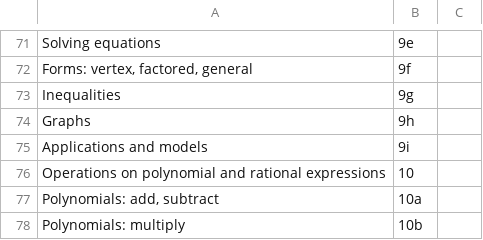
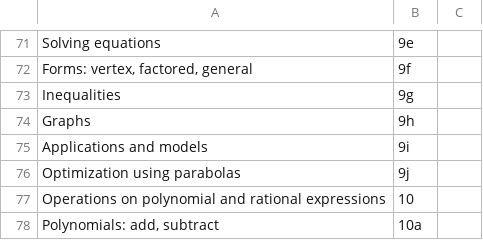
Before and after one commit to jaltekruse/DoenetTools, a CSV file: src/Media/webwork_taxonomy_algebra.csv, drawn as a sheet; only a part is shown, gaps mark what is left out; the shorter side is filled out with more unchanged rows; the diff names each change by its address in the sheet, - before the commit and + after, or states it on an @@ line.

```diff
--- a/src/Media/webwork_taxonomy_algebra.csv
+++ b/src/Media/webwork_taxonomy_algebra.csv
+row 76: Optimization using parabolas | 9j
```
Also changed, not shown: src/Media/library_content.csv, 3 other files.
